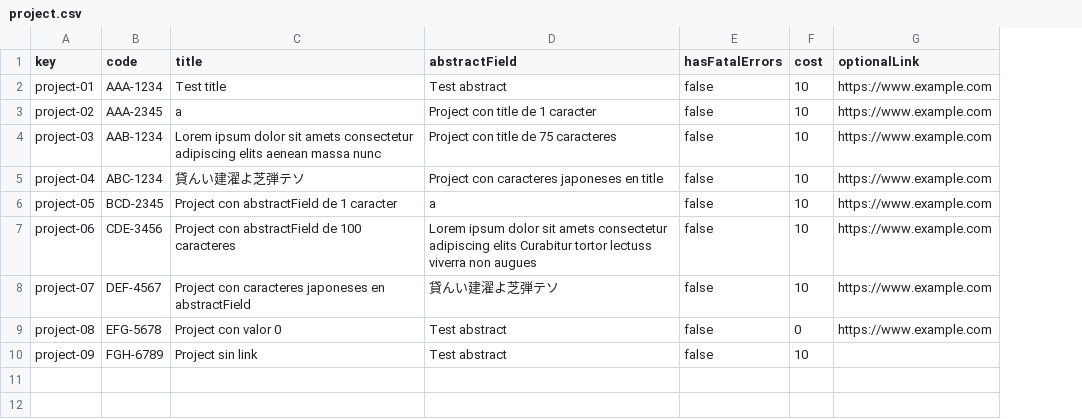
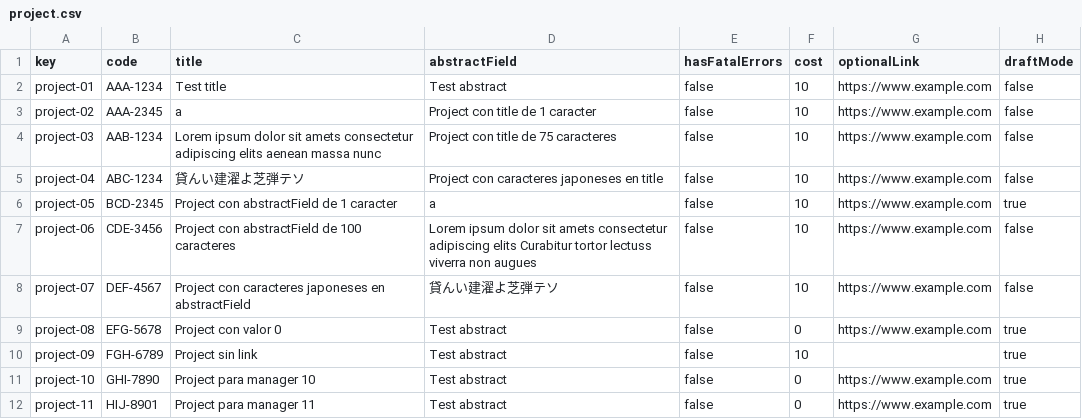
Before and after one commit to vicgrabru/Acme-SF-D01, a CSV file: src/main/webapp/WEB-INF/resources/sample-data/project.csv, drawn as a sheet; the diff names each change by its address in the sheet, - before the commit and + after, or states it on an @@ line.

```diff
--- a/src/main/webapp/WEB-INF/resources/sample-data/project.csv
+++ b/src/main/webapp/WEB-INF/resources/sample-data/project.csv
+column H (draftMode), rows 2-10: false | false | false | false | true | false | false | true | true
+row 11: project-10 | GHI-7890 | Project para manager 10 | Test abstract | false | 0 | https://www.example.com | true
+row 12: project-11 | HIJ-8901 | Project para manager 11 | Test abstract | false | 0 | https://www.example.com | true
```
Also changed, not shown: src/main/webapp/WEB-INF/resources/sample-data/user-story.csv, 5 other files.
